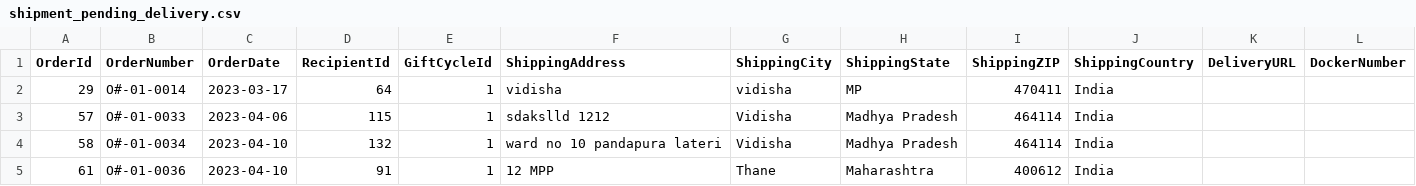
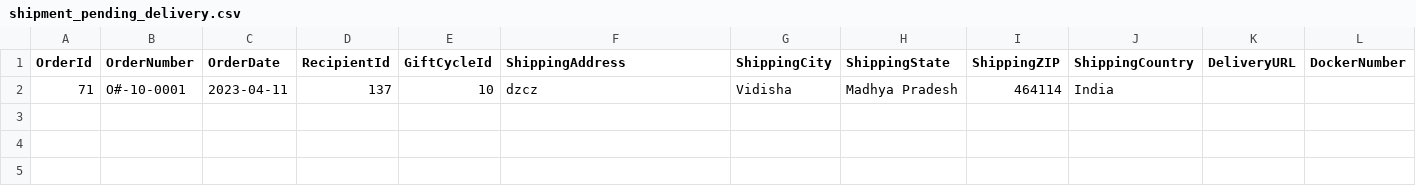
Before and after one commit to tellmesameer/flaskapp, a CSV file: static/files/shipment_pending_delivery.csv, drawn as a sheet; only a part is shown; removed rows and columns are numbered as before the commit, all else as after; rows hold the shown columns only; the diff names each change by its address in the sheet, - before the commit and + after, or states it on an @@ line.

```diff
--- a/static/files/shipment_pending_delivery.csv
+++ b/static/files/shipment_pending_delivery.csv
-row 2: 29 | O#-01-0014 | 2023-03-17 | 64 | 1 | vidisha | vidisha | MP | 470411 | India
-row 3: 57 | O#-01-0033 | 2023-04-06 | 115 | 1 | sdakslld 1212 | Vidisha | Madhya Pradesh | 464114 | India
-A2 (OrderId): 58
+A2 (OrderId): 71
-B2 (OrderNumber): O#-01-0034
+B2 (OrderNumber): O#-10-0001
-C2 (OrderDate): 2023-04-10
+C2 (OrderDate): 2023-04-11
-D2 (RecipientId): 132
+D2 (RecipientId): 137
-E2 (GiftCycleId): 1
+E2 (GiftCycleId): 10
-F2 (ShippingAddress): ward no 10 pandapura lateri
+F2 (ShippingAddress): dzcz
-row 5: 61 | O#-01-0036 | 2023-04-10 | 91 | 1 | 12 MPP | Thane | Maharashtra | 400612 | India
```
Also changed, not shown: 1 other file.
